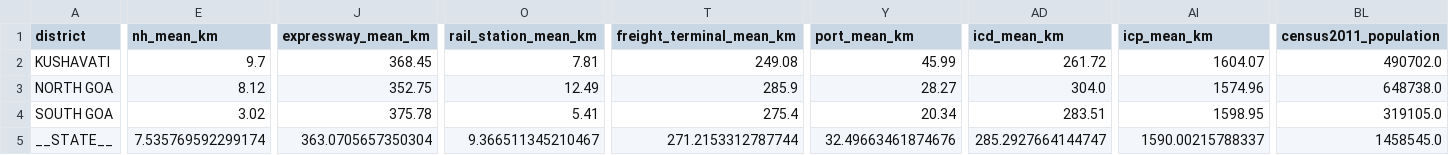
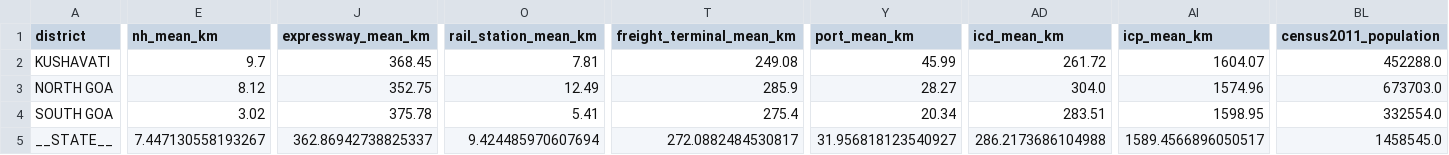
Before and after one commit to subhams07/gisindia4logistics, a CSV file: data/analysis/goa_district_access_summary.csv, drawn as a sheet; only a part is shown, gaps mark what is left out; the diff covers the shown part only; the diff names each change by its address in the sheet, - before the commit and + after, or states it on an @@ line.

```diff
--- a/data/analysis/goa_district_access_summary.csv
+++ b/data/analysis/goa_district_access_summary.csv
-BL2 (census2011_population): 490702.0
+BL2 (census2011_population): 452288.0
-BL3 (census2011_population): 648738.0
+BL3 (census2011_population): 673703.0
-BL4 (census2011_population): 319105.0
+BL4 (census2011_population): 332554.0
-E5 (nh_mean_km): 7.535769592299174
+E5 (nh_mean_km): 7.447130558193267
-J5 (expressway_mean_km): 363.0705657350304
+J5 (expressway_mean_km): 362.86942738825337
-O5 (rail_station_mean_km): 9.366511345210467
+O5 (rail_station_mean_km): 9.424485970607694
-T5 (freight_terminal_mean_km): 271.2153312787744
+T5 (freight_terminal_mean_km): 272.0882484530817
-Y5 (port_mean_km): 32.49663461874676
+Y5 (port_mean_km): 31.956818123540927
-AD5 (icd_mean_km): 285.2927664144747
+AD5 (icd_mean_km): 286.2173686104988
-AI5 (icp_mean_km): 1590.00215788337
+AI5 (icp_mean_km): 1589.4566896050517
```
Also changed, not shown: 5 edited cells elsewhere in this file, data/analysis/india_district_access_summary.csv, data/analysis/jammu_and_kashmir_district_access_summary.csv, 48 other files.
